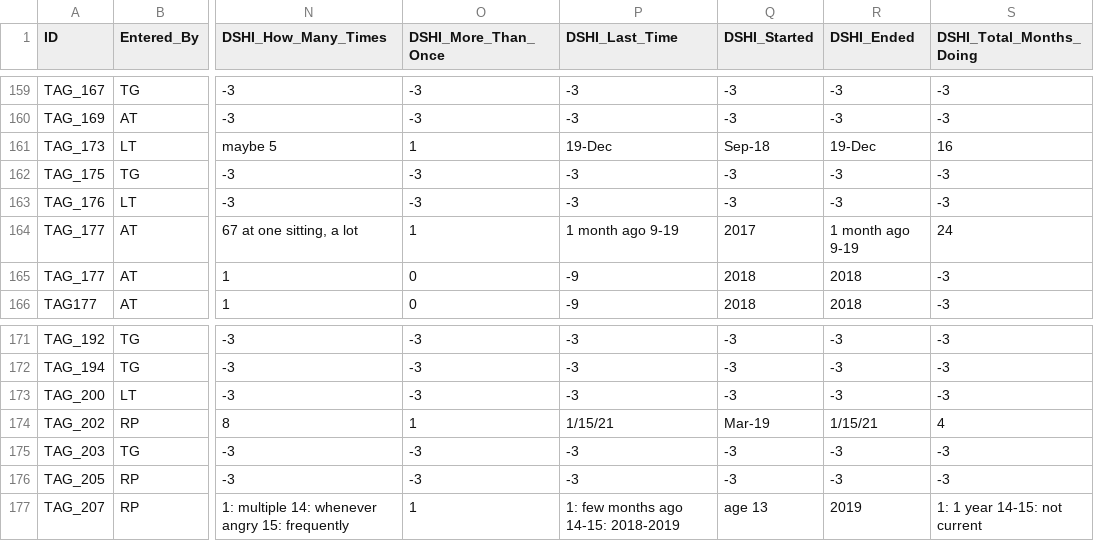
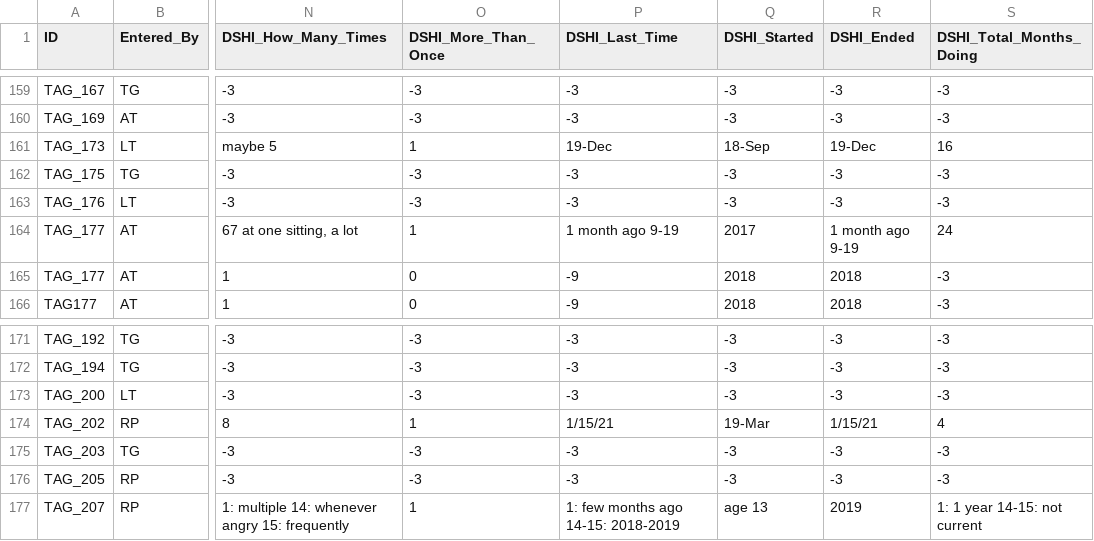
Before and after one commit to clarefmccann/tag_dx, a CSV file: working_docs/DSHI_All_Waves.csv, drawn as a sheet; only a part is shown, gaps mark what is left out; the diff covers the shown part only; the diff names each change by its address in the sheet, - before the commit and + after, or states it on an @@ line.

```diff
--- a/working_docs/DSHI_All_Waves.csv
+++ b/working_docs/DSHI_All_Waves.csv
-Q161 (DSHI_Started): Sep-18
+Q161 (DSHI_Started): 18-Sep
-Q174 (DSHI_Started): Mar-19
+Q174 (DSHI_Started): 19-Mar
```
Also changed, not shown: 43 edited cells elsewhere in this file, 8 other files.
